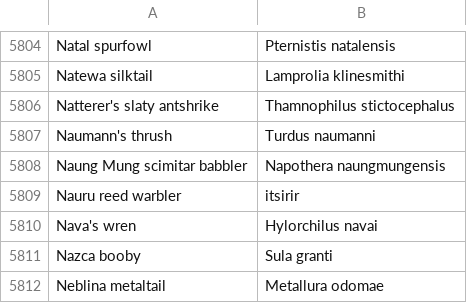
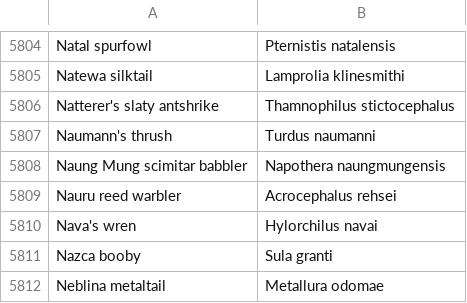
Before and after one commit to MotherDuck-Open-Source/sql-tutorial, a CSV file: data/wikipedia_bird_names.csv, drawn as a sheet; only a part is shown, gaps mark what is left out.

Commit message:
Fix name

```diff
--- a/data/wikipedia_bird_names.csv
+++ b/data/wikipedia_bird_names.csv
@@ -5808,3 +5808,3 @@ Naumann's thrush,Turdus naumanni
 Naung Mung scimitar babbler,Napothera naungmungensis
-Nauru reed warbler,itsirir
+Nauru reed warbler,Acrocephalus rehsei
 Nava's wren,Hylorchilus navai
```
